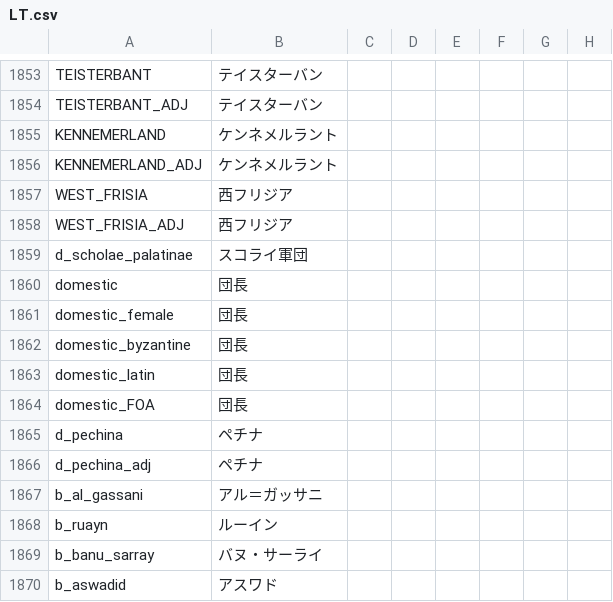
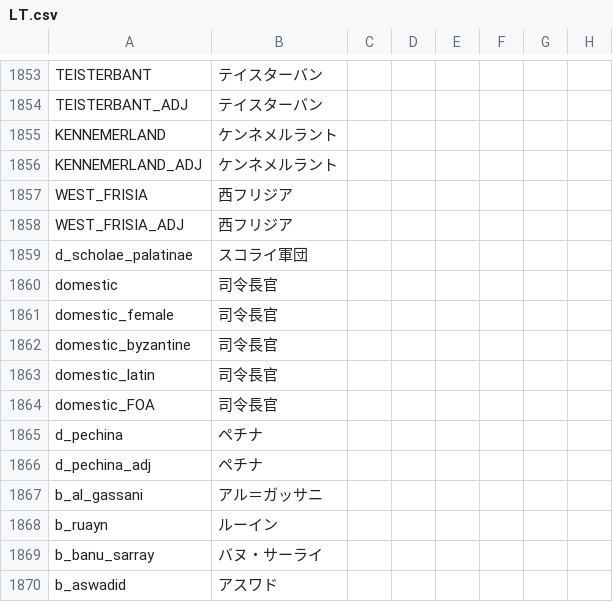
Before and after one commit to matanki-saito/CK2JPModAppendixI, a CSV file: source/localisation/LT.csv, drawn as a sheet; only a part is shown, gaps mark what is left out; the diff names each change by its address in the sheet, - before the commit and + after, or states it on an @@ line.

```diff
--- a/source/localisation/LT.csv
+++ b/source/localisation/LT.csv
-B1860:B1864: 団長
+B1860:B1864: 司令長官
```
Also changed, not shown: source/localisation/JadeDragon.csv, source/localisation/v2_00.csv, 2 other files.
